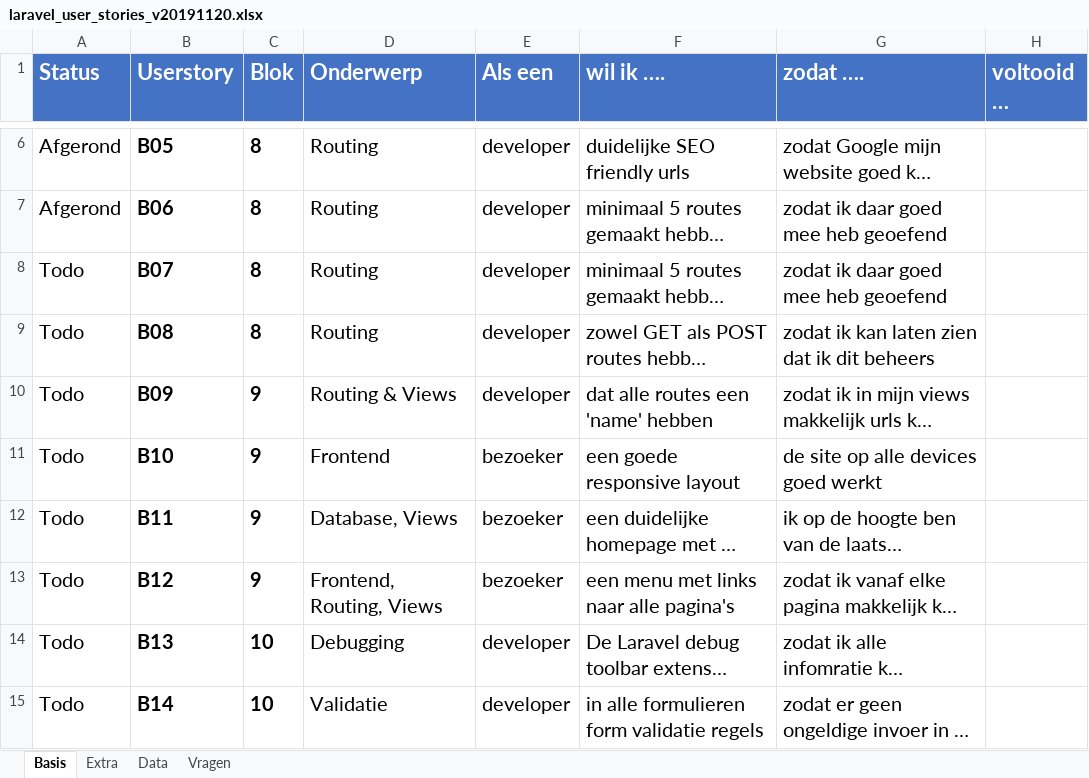
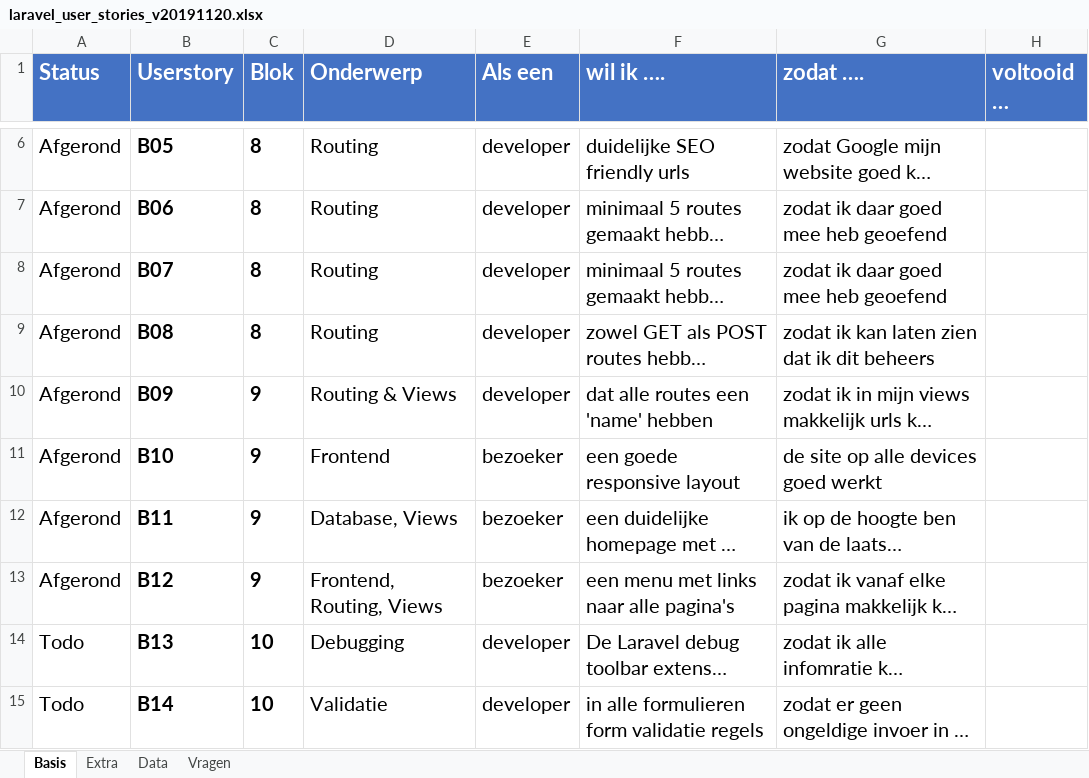
Before and after one commit to JRJman/bap-website, an Excel workbook: laravel_user_stories_v20191120.xlsx, sheet Basis, drawn as a sheet; only a part is shown, gaps mark what is left out; long unchanged cells end in …; values as stored, in another font and other column widths than the file's, no borders; conditional formats not drawn; the diff names each change by its address in the sheet, - before the commit and + after, or states it on an @@ line.

Commit message:
userstories geupdate

```diff
--- a/laravel_user_stories_v20191120.xlsx (sheet Basis)
+++ b/laravel_user_stories_v20191120.xlsx (sheet Basis)
-A8:A13 (Status): Todo
+A8:A13 (Status): Afgerond
```
